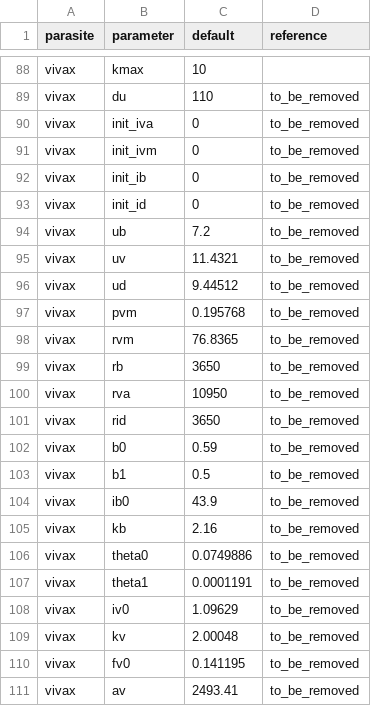
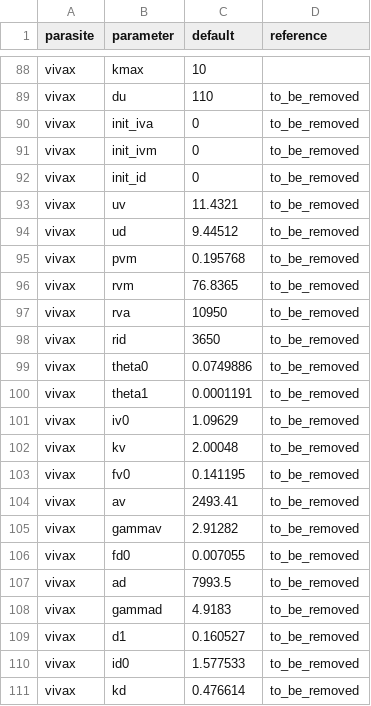
Before and after one commit to JasonRWood/malariasimulation, a CSV file: data-raw/parasite_parameters.csv, drawn as a sheet; only a part is shown, gaps mark what is left out; the shorter side is filled out with more unchanged rows; the diff names each change by its address in the sheet, - before the commit and + after, or states it on an @@ line.

Commit message:
p.f models blood immunity impact on new infections, while p.v does not. An if statement is added to the human_infection.R code to reflect this.
IB immunity is therefore also redundant, these variable assignments, immunity decay, boosts and rendering are removed when parasite == "vivax".

The blood immunity parameters have now been removed from the vivax parameter list, and documentation has been adjusted to reflect this.

```diff
--- a/data-raw/parasite_parameters.csv
+++ b/data-raw/parasite_parameters.csv
-row 92: vivax | init_ib | 0 | to_be_removed
-row 94: vivax | ub | 7.2 | to_be_removed
-row 99: vivax | rb | 3650 | to_be_removed
-row 102: vivax | b0 | 0.59 | to_be_removed
-row 103: vivax | b1 | 0.5 | to_be_removed
-row 104: vivax | ib0 | 43.9 | to_be_removed
-row 105: vivax | kb | 2.16 | to_be_removed
```
Also changed, not shown: 3 other files.
